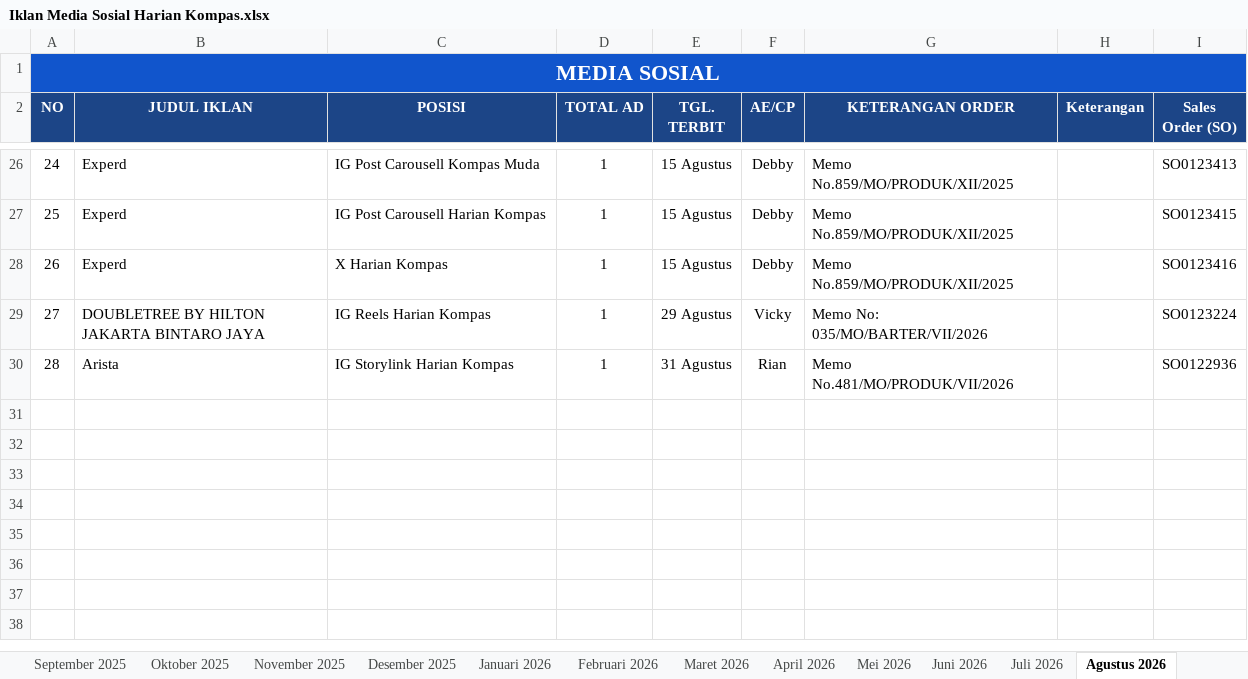
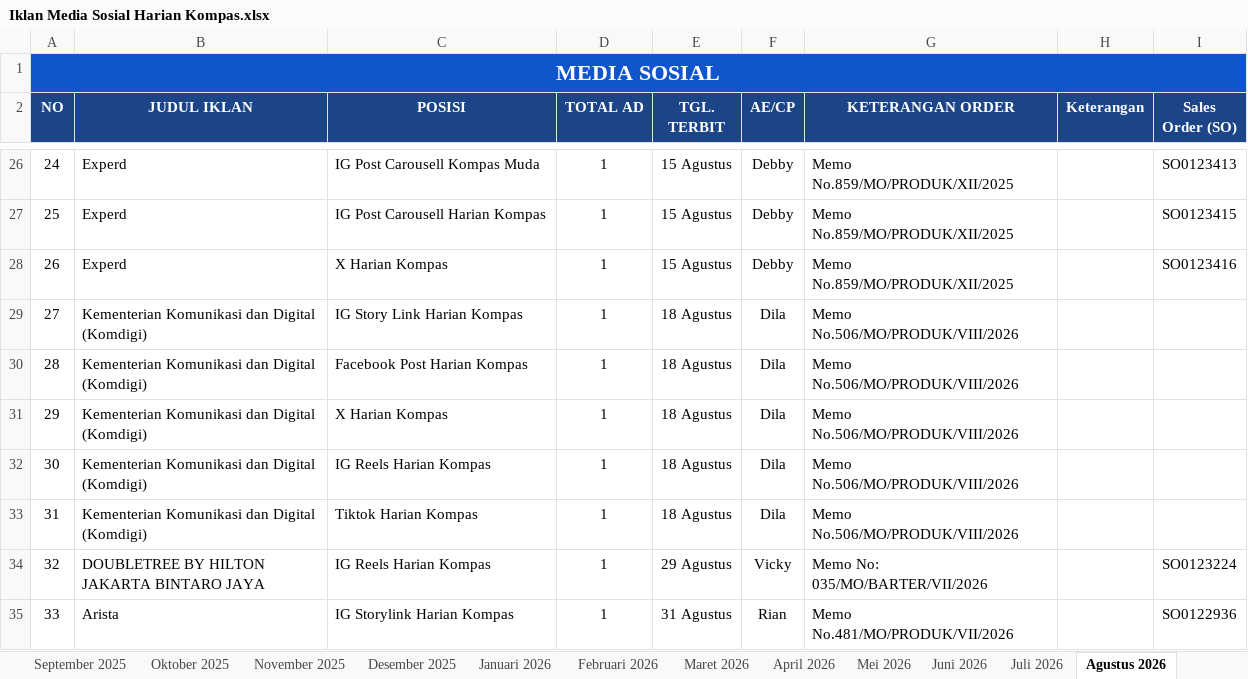
Before and after one commit to tejun219/iklanmedsos.kompas, an Excel workbook: Iklan Media Sosial Harian Kompas.xlsx, sheet Agustus 2026, drawn as a sheet; only a part is shown, gaps mark what is left out; values as stored, in another font and other column widths than the file's, no borders; charts and pictures not drawn; addresses are those after the commit; the diff names each change by its address in the sheet, - before the commit and + after, or states it on an @@ line.

Commit message:
Auto-update outline data: 2026-08-18 14:50:39

```diff
--- a/Iklan Media Sosial Harian Kompas.xlsx (sheet Agustus 2026)
+++ b/Iklan Media Sosial Harian Kompas.xlsx (sheet Agustus 2026)
+row 29: 27 | Kementerian Komunikasi dan Digital (Komdigi) | IG Story Link Harian Kompas | 1 | 18 Agustus | Dila | Memo No.506/MO/PRODUK/VIII/2026
+row 30: 28 | Kementerian Komunikasi dan Digital (Komdigi) | Facebook Post Harian Kompas | 1 | 18 Agustus | Dila | Memo No.506/MO/PRODUK/VIII/2026
+row 31: 29 | Kementerian Komunikasi dan Digital (Komdigi) | X Harian Kompas | 1 | 18 Agustus | Dila | Memo No.506/MO/PRODUK/VIII/2026
+row 32: 30 | Kementerian Komunikasi dan Digital (Komdigi) | IG Reels Harian Kompas | 1 | 18 Agustus | Dila | Memo No.506/MO/PRODUK/VIII/2026
+row 33: 31 | Kementerian Komunikasi dan Digital (Komdigi) | Tiktok Harian Kompas | 1 | 18 Agustus | Dila | Memo No.506/MO/PRODUK/VIII/2026
@@ column A (NO) renumbered from row 34 down @@
```
Also changed, not shown: 1 other file.
